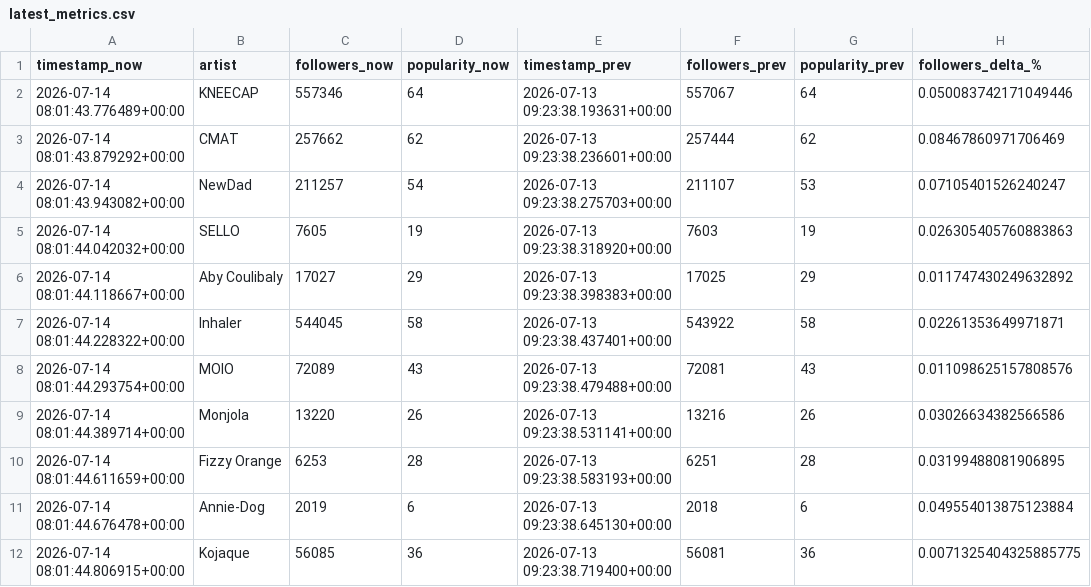
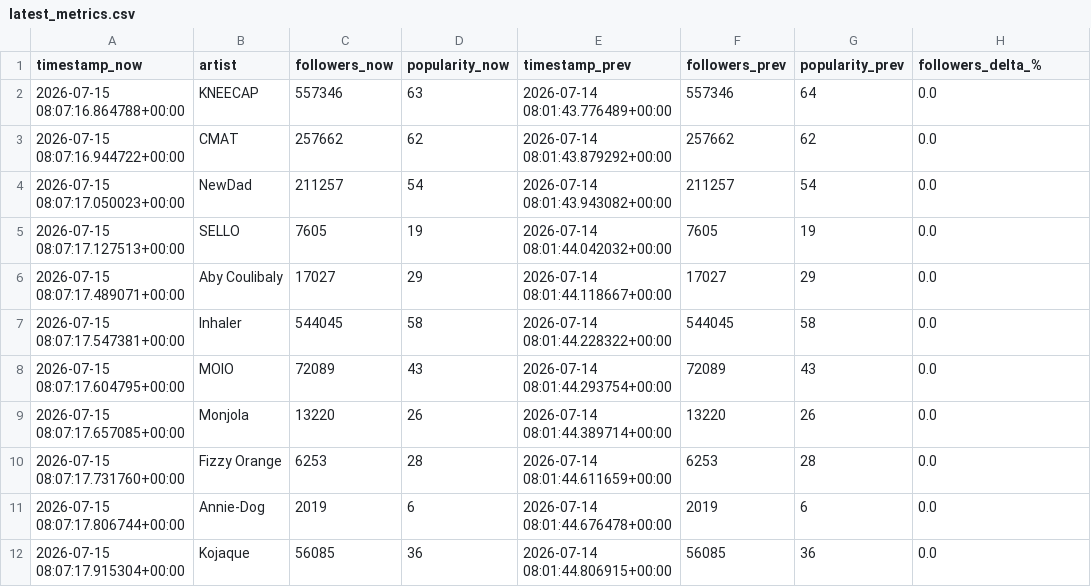
Before and after one commit to j-kearney14/breakout-radar, a CSV file: latest_metrics.csv, drawn as a sheet.

```diff
--- a/latest_metrics.csv
+++ b/latest_metrics.csv
@@ -1,12 +1,12 @@
 timestamp_now,artist,followers_now,popularity_now,timestamp_prev,followers_prev,popularity_prev,followers_delta_%
-2026-07-14 08:01:43.776489+00:00,KNEECAP,557346,64,2026-07-13 09:23:38.193631+00:00,557067,64,0.050083742171049446
-2026-07-14 08:01:43.879292+00:00,CMAT,257662,62,2026-07-13 09:23:38.236601+00:00,257444,62,0.08467860971706469
-2026-07-14 08:01:43.943082+00:00,NewDad,211257,54,2026-07-13 09:23:38.275703+00:00,211107,53,0.07105401526240247
-2026-07-14 08:01:44.042032+00:00,SELLO,7605,19,2026-07-13 09:23:38.318920+00:00,7603,19,0.026305405760883863
-2026-07-14 08:01:44.118667+00:00,Aby Coulibaly,17027,29,2026-07-13 09:23:38.398383+00:00,17025,29,0.011747430249632892
-2026-07-14 08:01:44.228322+00:00,Inhaler,544045,58,2026-07-13 09:23:38.437401+00:00,543922,58,0.02261353649971871
-2026-07-14 08:01:44.293754+00:00,MOIO,72089,43,2026-07-13 09:23:38.479488+00:00,72081,43,0.011098625157808576
-2026-07-14 08:01:44.389714+00:00,Monjola,13220,26,2026-07-13 09:23:38.531141+00:00,13216,26,0.03026634382566586
-2026-07-14 08:01:44.611659+00:00,Fizzy Orange,6253,28,2026-07-13 09:23:38.583193+00:00,6251,28,0.03199488081906895
-2026-07-14 08:01:44.676478+00:00,Annie-Dog,2019,6,2026-07-13 09:23:38.645130+00:00,2018,6,0.049554013875123884
-2026-07-14 08:01:44.806915+00:00,Kojaque,56085,36,2026-07-13 09:23:38.719400+00:00,56081,36,0.0071325404325885775
+2026-07-15 08:07:16.864788+00:00,KNEECAP,557346,63,2026-07-14 08:01:43.776489+00:00,557346,64,0.0
+2026-07-15 08:07:16.944722+00:00,CMAT,257662,62,2026-07-14 08:01:43.879292+00:00,257662,62,0.0
+2026-07-15 08:07:17.050023+00:00,NewDad,211257,54,2026-07-14 08:01:43.943082+00:00,211257,54,0.0
+2026-07-15 08:07:17.127513+00:00,SELLO,7605,19,2026-07-14 08:01:44.042032+00:00,7605,19,0.0
+2026-07-15 08:07:17.489071+00:00,Aby Coulibaly,17027,29,2026-07-14 08:01:44.118667+00:00,17027,29,0.0
+2026-07-15 08:07:17.547381+00:00,Inhaler,544045,58,2026-07-14 08:01:44.228322+00:00,544045,58,0.0
+2026-07-15 08:07:17.604795+00:00,MOIO,72089,43,2026-07-14 08:01:44.293754+00:00,72089,43,0.0
+2026-07-15 08:07:17.657085+00:00,Monjola,13220,26,2026-07-14 08:01:44.389714+00:00,13220,26,0.0
+2026-07-15 08:07:17.731760+00:00,Fizzy Orange,6253,28,2026-07-14 08:01:44.611659+00:00,6253,28,0.0
+2026-07-15 08:07:17.806744+00:00,Annie-Dog,2019,6,2026-07-14 08:01:44.676478+00:00,2019,6,0.0
+2026-07-15 08:07:17.915304+00:00,Kojaque,56085,36,2026-07-14 08:01:44.806915+00:00,56085,36,0.0
```
Also changed, not shown: 1 other file.
